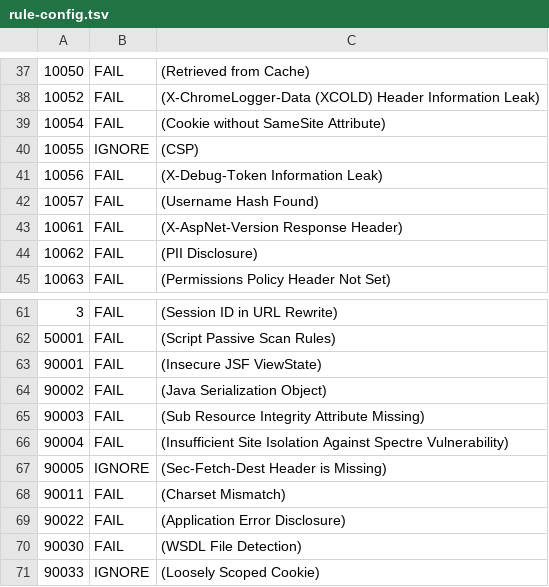
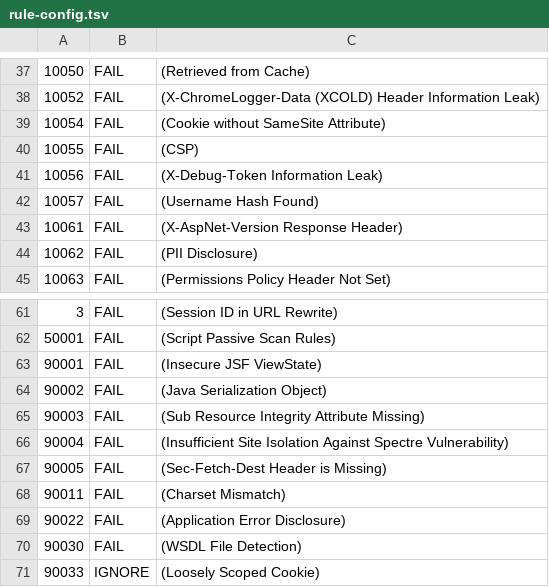
Before and after one commit to puzzle/unilu-pruefungsabfrage, a TSV file: zap/rule-config.tsv, drawn as a sheet; only a part is shown, gaps mark what is left out.

Commit message:
fix zap rules

```diff
--- a/zap/rule-config.tsv
+++ b/zap/rule-config.tsv
@@ -39,3 +39,3 @@
 10054	FAIL	(Cookie without SameSite Attribute)
-10055	IGNORE	(CSP)
+10055	FAIL	(CSP)
 10056	FAIL	(X-Debug-Token Information Leak)
@@ -66,3 +66,3 @@
 90004	FAIL	(Insufficient Site Isolation Against Spectre Vulnerability)
-90005	IGNORE	(Sec-Fetch-Dest Header is Missing)
+90005	FAIL	(Sec-Fetch-Dest Header is Missing)
 90011	FAIL	(Charset Mismatch)
```
